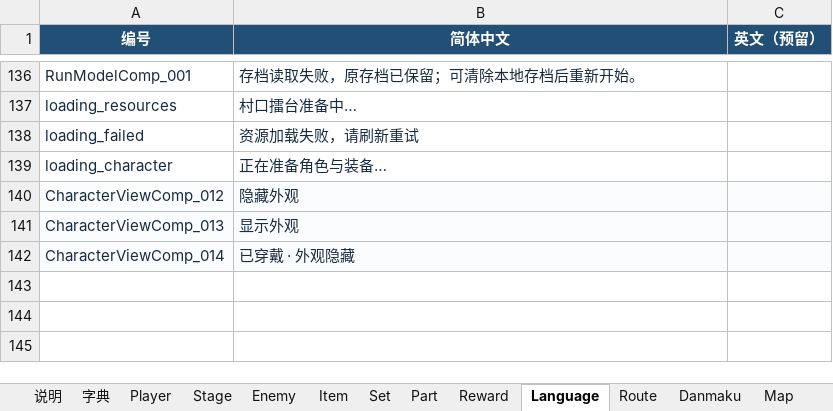
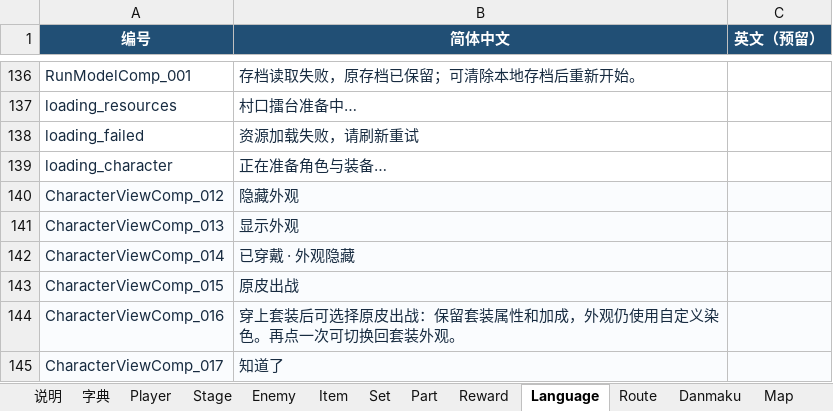
Before and after one commit to lxy2109/chicken-battle, an Excel workbook: excel/斗鸡配置.xlsx, sheet Language, drawn as a sheet; only a part is shown, gaps mark what is left out; values as stored, in another font and other column widths than the file's, no borders; the diff names each change by its address in the sheet, - before the commit and + after, or states it on an @@ line.

```diff
--- a/excel/斗鸡配置.xlsx (sheet Language)
+++ b/excel/斗鸡配置.xlsx (sheet Language)
+row 143: CharacterViewComp_015 | 原皮出战
+row 144: CharacterViewComp_016 | 穿上套装后可选择原皮出战：保留套装属性和加成，外观仍使用自定义染色。再点一次可切换回套装外观。
+row 145: CharacterViewComp_017 | 知道了
```
Also changed, not shown: sheet Enemy, sheet Route, sheet UiText, sheet GameRule, 2 other files.
